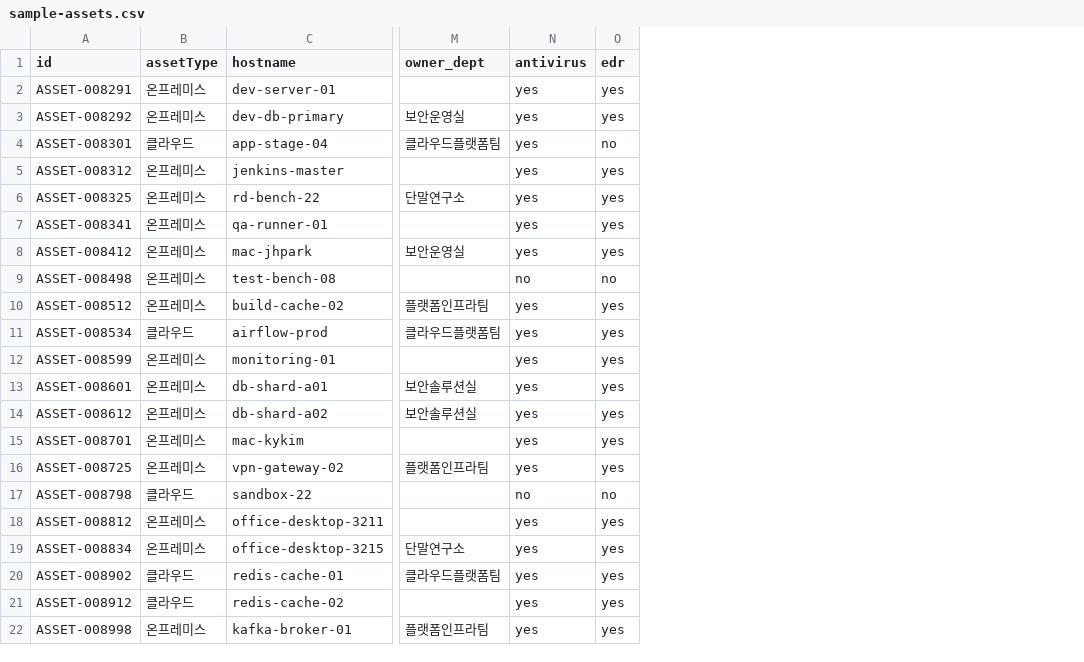
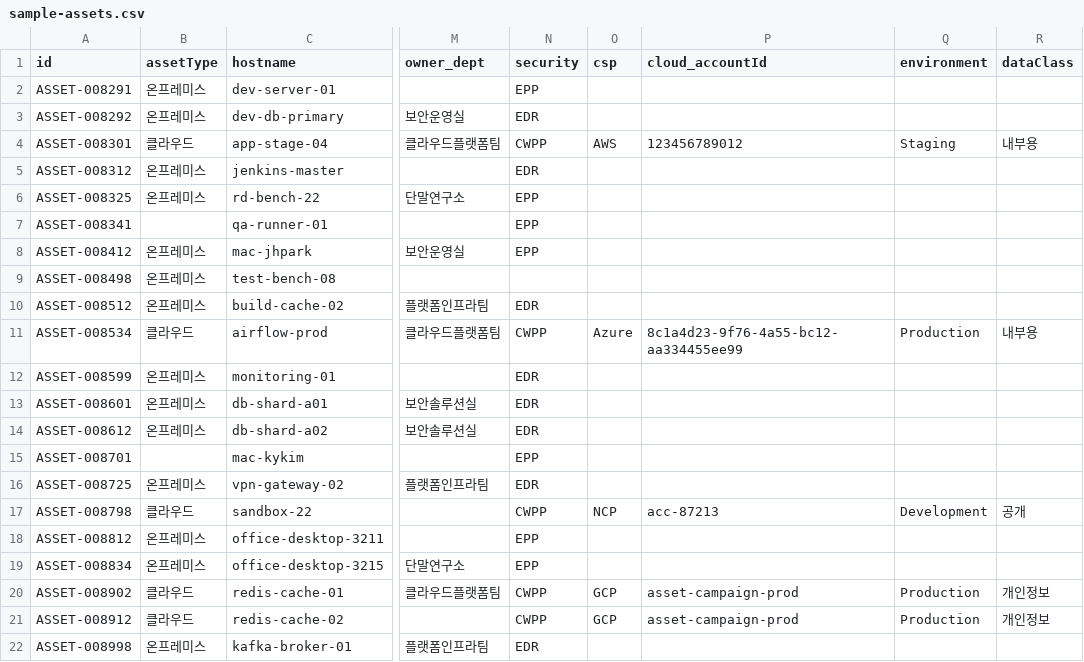
Before and after one commit to sungho-seo/asset_campaign, a CSV file: public/sample-assets.csv, drawn as a sheet; only a part is shown, gaps mark what is left out; removed rows and columns are numbered as before the commit, all else as after; the diff names each change by its address in the sheet, - before the commit and + after, or states it on an @@ line.

```diff
--- a/public/sample-assets.csv
+++ b/public/sample-assets.csv
-column N (antivirus), rows 2-22: yes | yes | yes | yes | yes | yes | yes | no | yes | yes | yes | yes | yes | yes | yes | no | yes | yes | yes | yes | yes
-column O (edr), rows 2-22: yes | yes | no | yes | yes | yes | yes | no | yes | yes | yes | yes | yes | yes | yes | no | yes | yes | yes | yes | yes
+column N (security), rows 2-22: EPP | EDR | CWPP | EDR | EPP | EPP | EPP |  | EDR | CWPP | EDR | EDR | EDR | EPP | EDR | CWPP | EPP | EPP | CWPP | CWPP | EDR
+column O (csp), rows 4-21: AWS |  |  |  |  |  |  | Azure |  |  |  |  |  | NCP |  |  | GCP | GCP
+column P (cloud_accountId), rows 4-21: 123456789012 |  |  |  |  |  |  | 8c1a4d23-9f76-4a55-bc12-aa334455ee99 |  |  |  |  |  | acc-87213 |  |  | asset-campaign-prod | asset-campaign-prod
+column Q (environment), rows 4-21: Staging |  |  |  |  |  |  | Production |  |  |  |  |  | Development |  |  | Production | Production
+column R (dataClass), rows 4-21: 내부용 |  |  |  |  |  |  | 내부용 |  |  |  |  |  | 공개 |  |  | 개인정보 | 개인정보
-B7 (assetType): 온프레미스
+B7 (assetType): (empty)
-B15 (assetType): 온프레미스
+B15 (assetType): (empty)
```
Also changed, not shown: 10 other files.
